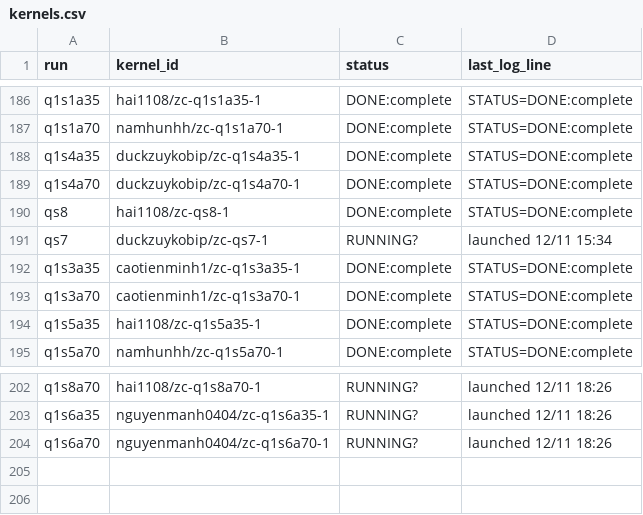
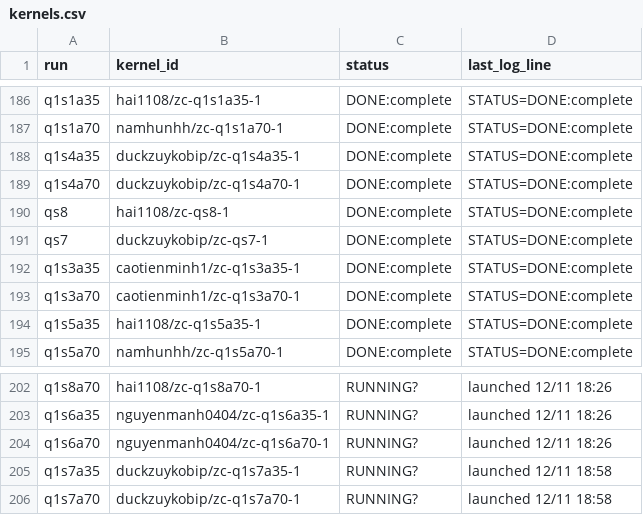
Before and after one commit to lhaochen118-ship-it/ZC, a CSV file: Process/kaggle/kernels.csv, drawn as a sheet; only a part is shown, gaps mark what is left out.

```diff
--- a/Process/kaggle/kernels.csv
+++ b/Process/kaggle/kernels.csv
@@ -190,3 +190,3 @@ q1s4a70,duckzuykobip/zc-q1s4a70-1,DONE:complete,STATUS=DONE:complete
 qs8,hai1108/zc-qs8-1,DONE:complete,STATUS=DONE:complete
-qs7,duckzuykobip/zc-qs7-1,RUNNING?,launched 12/11 15:34
+qs7,duckzuykobip/zc-qs7-1,DONE:complete,STATUS=DONE:complete
 q1s3a35,caotienminh1/zc-q1s3a35-1,DONE:complete,STATUS=DONE:complete
@@ -204 +204,3 @@ q1s6a35,nguyenmanh0404/zc-q1s6a35-1,RUNNING?,launched 12/11 18:26
 q1s6a70,nguyenmanh0404/zc-q1s6a70-1,RUNNING?,launched 12/11 18:26
+q1s7a35,duckzuykobip/zc-q1s7a35-1,RUNNING?,launched 12/11 18:58
+q1s7a70,duckzuykobip/zc-q1s7a70-1,RUNNING?,launched 12/11 18:58
```
Also changed, not shown: 1 other file.
